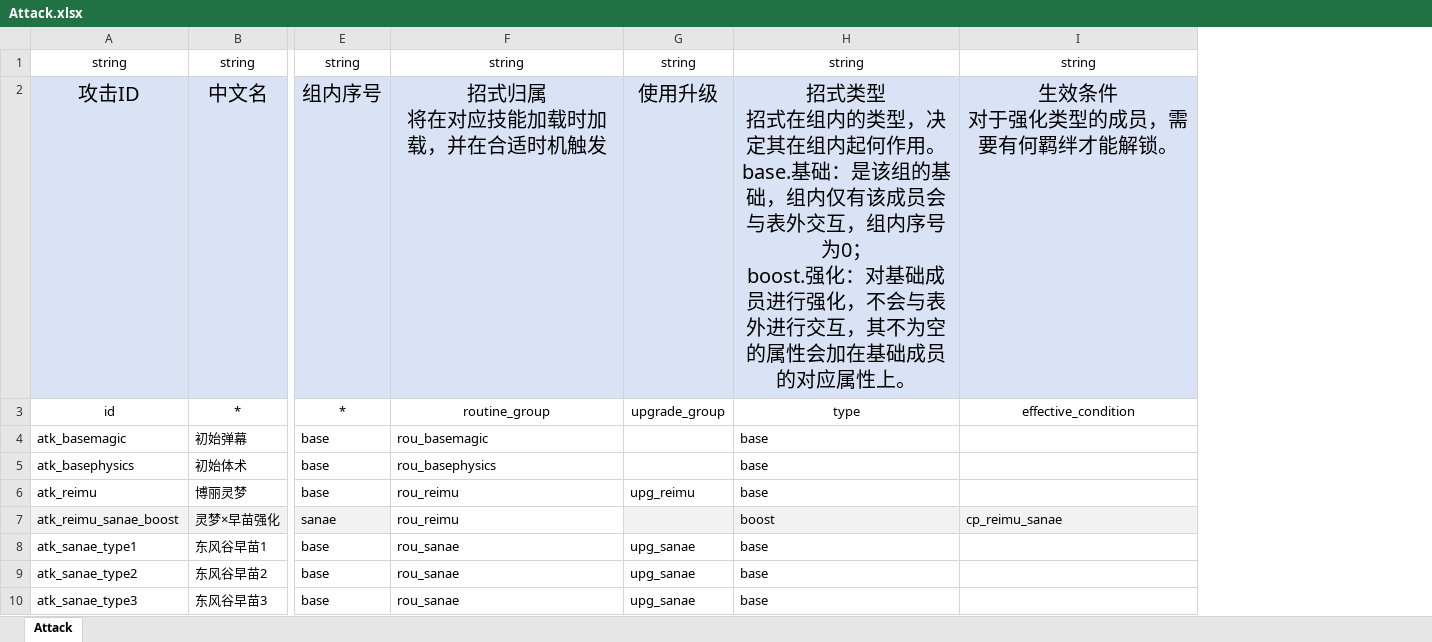
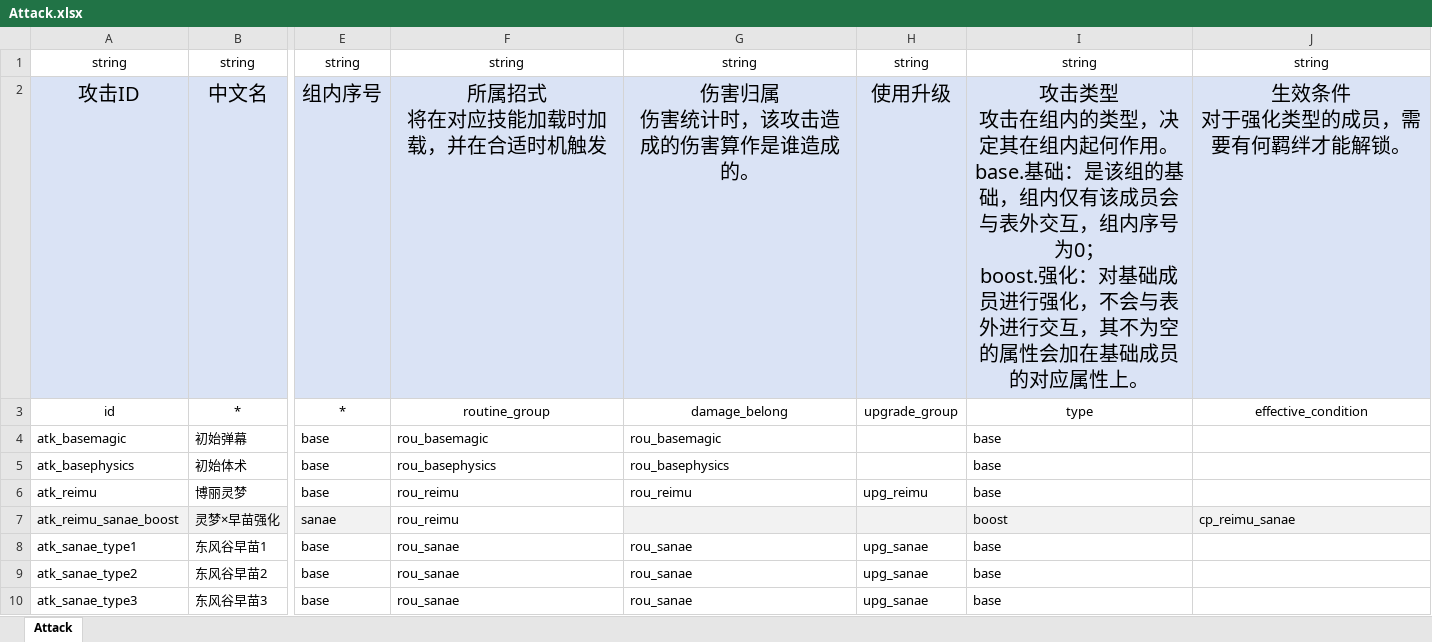
Before and after one commit to hinanep/touhou_LOO, an Excel workbook: settings/data/Attack.xlsx, sheet Attack, drawn as a sheet; only a part is shown, gaps mark what is left out; values as stored, in another font and other column widths than the file's, no borders; addresses are those after the commit; ↵ is a line break in a cell; the diff names each change by its address in the sheet, - before the commit and + after, or states it on an @@ line.

Commit message:
为Attack表新增了一列，用于标明伤害统计时算作谁的伤害。还未导表。

```diff
--- a/settings/data/Attack.xlsx (sheet Attack)
+++ b/settings/data/Attack.xlsx (sheet Attack)
+column G, rows 1-10: string | 伤害归属 ↵ 伤害统计时，该攻击造成的伤害算作是谁造成的。 | damage_belong | rou_basemagic | rou_basephysics | rou_reimu |  | rou_sanae | rou_sanae | rou_sanae
-F2: 招式归属 ↵ 将在对应技能加载时加载，并在合适时机触发
+F2: 所属招式 ↵ 将在对应技能加载时加载，并在合适时机触发
-I2: 招式类型 ↵ 招式在组内的…
+I2: 攻击类型 ↵ 攻击在组内的…
```
Also changed, not shown: formulas that keep their value.
